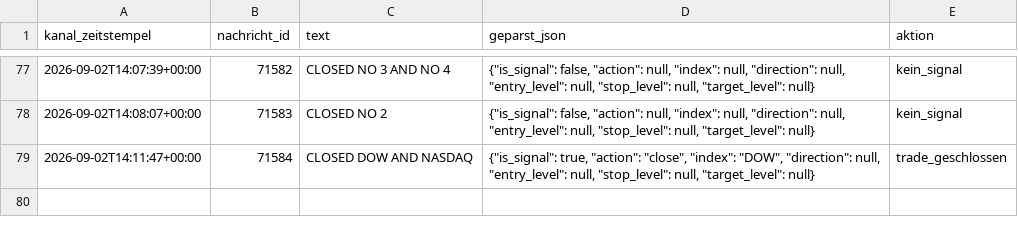
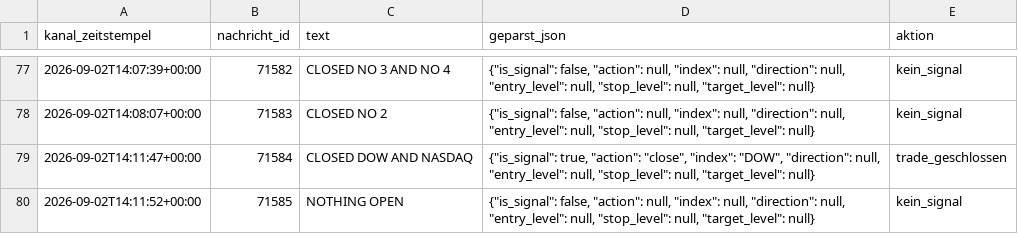
Before and after one commit to JonathanSube/trading-bot, a CSV file: signal_channel_log.csv, drawn as a sheet; only a part is shown, gaps mark what is left out; the diff names each change by its address in the sheet, - before the commit and + after, or states it on an @@ line.

```diff
--- a/signal_channel_log.csv
+++ b/signal_channel_log.csv
+row 80: 2026-09-02T14:11:52+00:00 | 71585 | NOTHING OPEN | {"is_signal": false, "action": null, "index": null, "direction": null, "entry_level": null, "stop_level": null, "target_level": null} | kein_signal
```
Also changed, not shown: 1 other file.
